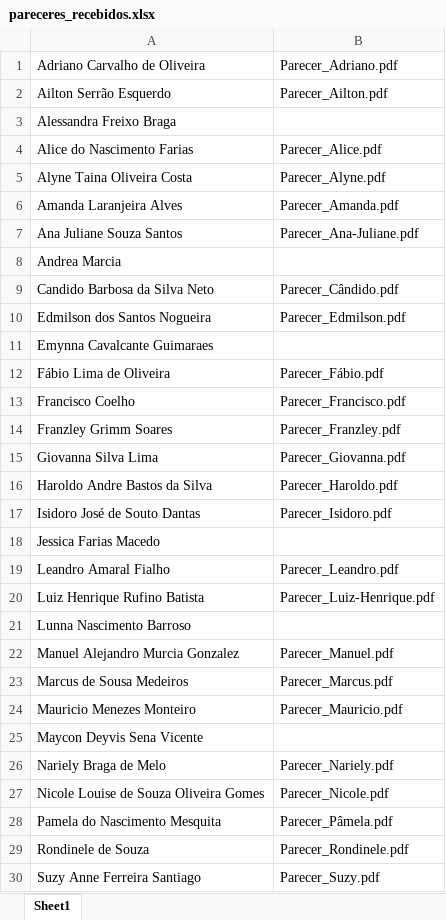
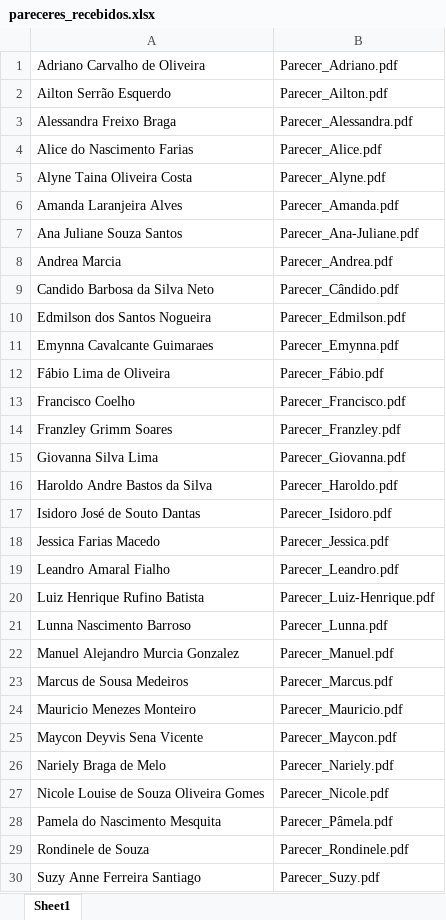
Before and after one commit to lucasleo84/pareceres-recebidos-etica, an Excel workbook: pareceres_recebidos.xlsx, sheet Sheet1, drawn as a sheet; only a part is shown; values as stored, in another font and other column widths than the file's, no borders; the diff names each change by its address in the sheet, - before the commit and + after, or states it on an @@ line.

Commit message:
Add files via upload

```diff
--- a/pareceres_recebidos.xlsx (sheet Sheet1)
+++ b/pareceres_recebidos.xlsx (sheet Sheet1)
-B3: (empty)
+B3: Parecer_Alessandra.pdf
-B8: (empty)
+B8: Parecer_Andrea.pdf
-B11: (empty)
+B11: Parecer_Emynna.pdf
-B18: (empty)
+B18: Parecer_Jessica.pdf
-B21: (empty)
+B21: Parecer_Lunna.pdf
-B25: (empty)
+B25: Parecer_Maycon.pdf
```
